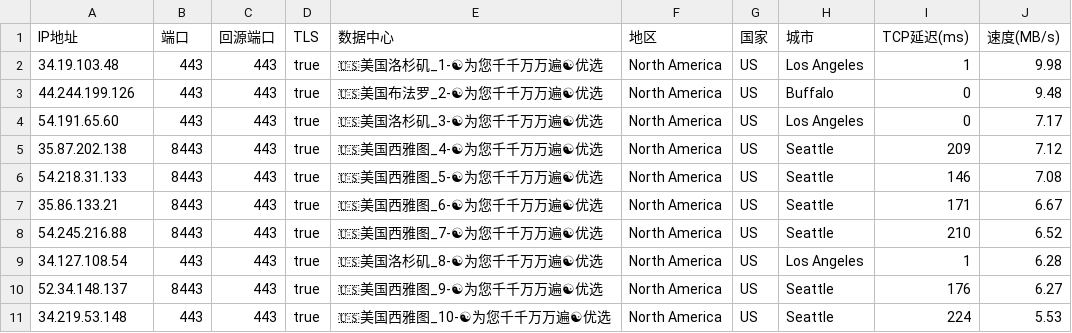
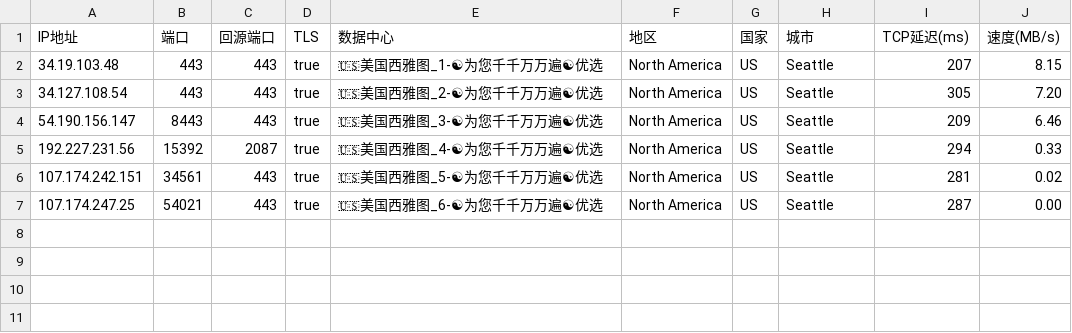
Before and after one commit to linanle/result, a CSV file: AS0-0-SEA.csv, drawn as a sheet.

```diff
--- a/AS0-0-SEA.csv
+++ b/AS0-0-SEA.csv
@@ -1,11 +1,7 @@
 IP地址,端口,回源端口,TLS,数据中心,地区,国家,城市,TCP延迟(ms),速度(MB/s)
-34.19.103.48,443,443,true,🇺🇸美国洛杉矶_1-☯为您千千万万遍☯优选,North America,US,Los Angeles,1,9.98
-44.244.199.126,443,443,true,🇺🇸美国布法罗_2-☯为您千千万万遍☯优选,North America,US,Buffalo,0,9.48
-54.191.65.60,443,443,true,🇺🇸美国洛杉矶_3-☯为您千千万万遍☯优选,North America,US,Los Angeles,0,7.17
-35.87.202.138,8443,443,true,🇺🇸美国西雅图_4-☯为您千千万万遍☯优选,North America,US,Seattle,209,7.12
-54.218.31.133,8443,443,true,🇺🇸美国西雅图_5-☯为您千千万万遍☯优选,North America,US,Seattle,146,7.08
-35.86.133.21,8443,443,true,🇺🇸美国西雅图_6-☯为您千千万万遍☯优选,North America,US,Seattle,171,6.67
-54.245.216.88,8443,443,true,🇺🇸美国西雅图_7-☯为您千千万万遍☯优选,North America,US,Seattle,210,6.52
-34.127.108.54,443,443,true,🇺🇸美国洛杉矶_8-☯为您千千万万遍☯优选,North America,US,Los Angeles,1,6.28
-52.34.148.137,8443,443,true,🇺🇸美国西雅图_9-☯为您千千万万遍☯优选,North America,US,Seattle,176,6.27
-34.219.53.148,443,443,true,🇺🇸美国西雅图_10-☯为您千千万万遍☯优选,North America,US,Seattle,224,5.53
+34.19.103.48,443,443,true,🇺🇸美国西雅图_1-☯为您千千万万遍☯优选,North America,US,Seattle,207,8.15
+34.127.108.54,443,443,true,🇺🇸美国西雅图_2-☯为您千千万万遍☯优选,North America,US,Seattle,305,7.20
+54.190.156.147,8443,443,true,🇺🇸美国西雅图_3-☯为您千千万万遍☯优选,North America,US,Seattle,209,6.46
+192.227.231.56,15392,2087,true,🇺🇸美国西雅图_4-☯为您千千万万遍☯优选,North America,US,Seattle,294,0.33
+107.174.242.151,34561,443,true,🇺🇸美国西雅图_5-☯为您千千万万遍☯优选,North America,US,Seattle,281,0.02
+107.174.247.25,54021,443,true,🇺🇸美国西雅图_6-☯为您千千万万遍☯优选,North America,US,Seattle,287,0.00
```
Also changed, not shown: AS0-0-BUF.csv, AS0-0-FRA.csv, 8 other files.
